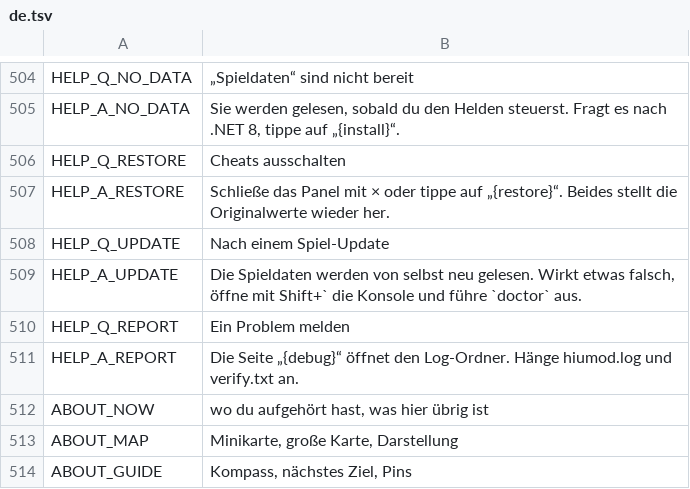
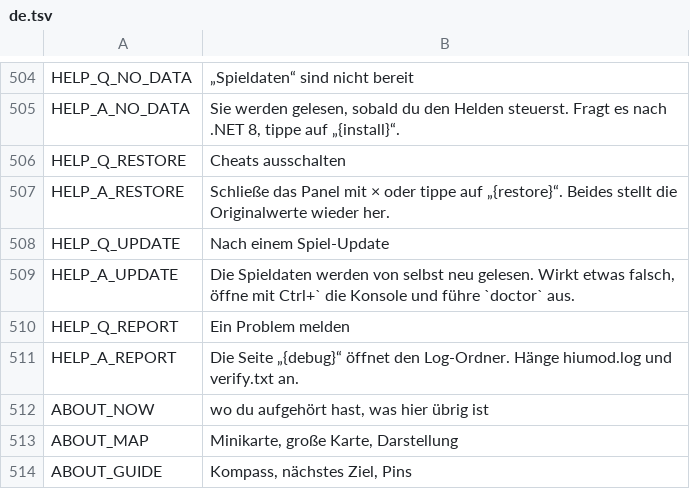
Before and after one commit to myso-kr/hell-is-us-mod, a TSV file: assets/i18n/de.tsv, drawn as a sheet; only a part is shown, gaps mark what is left out.

```diff
--- a/assets/i18n/de.tsv
+++ b/assets/i18n/de.tsv
@@ -508,3 +508,3 @@ HELP_A_RESTORE	Schließe das Panel mit × oder tippe auf „{restore}“. Beides
 HELP_Q_UPDATE	Nach einem Spiel-Update
-HELP_A_UPDATE	Die Spieldaten werden von selbst neu gelesen. Wirkt etwas falsch, öffne mit Shift+` die Konsole und führe `doctor` aus.
+HELP_A_UPDATE	Die Spieldaten werden von selbst neu gelesen. Wirkt etwas falsch, öffne mit Ctrl+` die Konsole und führe `doctor` aus.
 HELP_Q_REPORT	Ein Problem melden
```
Also changed, not shown: assets/i18n/en.tsv, assets/i18n/es.tsv, 41 other files.
